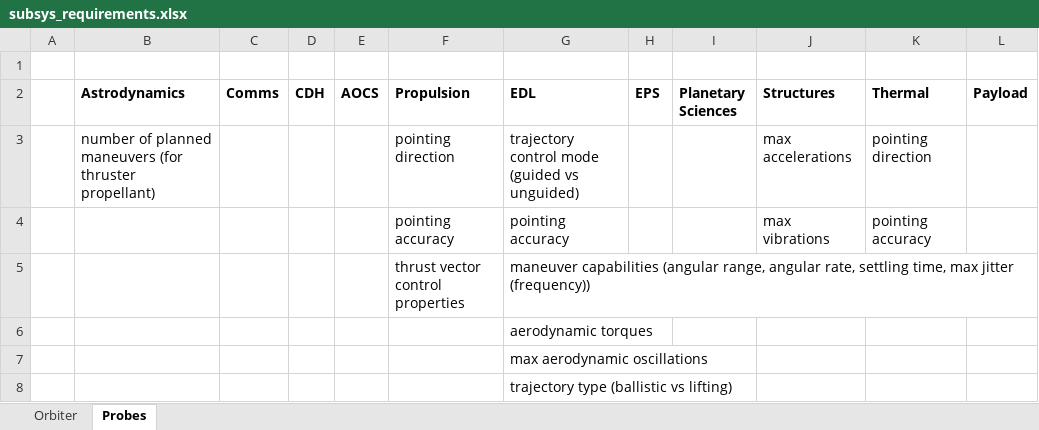
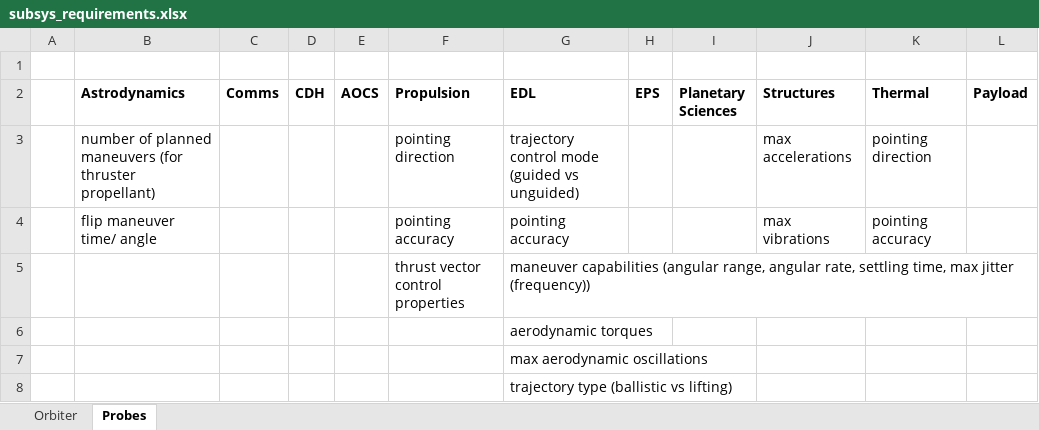
Before and after one commit to LMaiorano/DSE-AOCS-Design, an Excel workbook: organizational/subsys_requirements.xlsx, sheet Probes, drawn as a sheet; values as stored, in another font and other column widths than the file's, no borders; the diff names each change by its address in the sheet, - before the commit and + after, or states it on an @@ line.

```diff
--- a/organizational/subsys_requirements.xlsx (sheet Probes)
+++ b/organizational/subsys_requirements.xlsx (sheet Probes)
-B4 (Astrodynamics): (empty)
+B4 (Astrodynamics): flip maneuver time/ angle
```
Also changed, not shown: organizational/iterations_io.xlsx, 3 other files.
